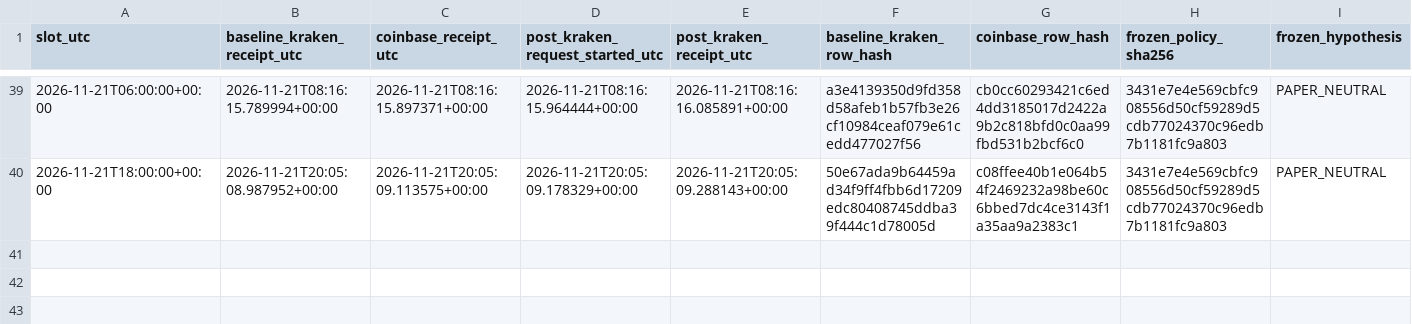
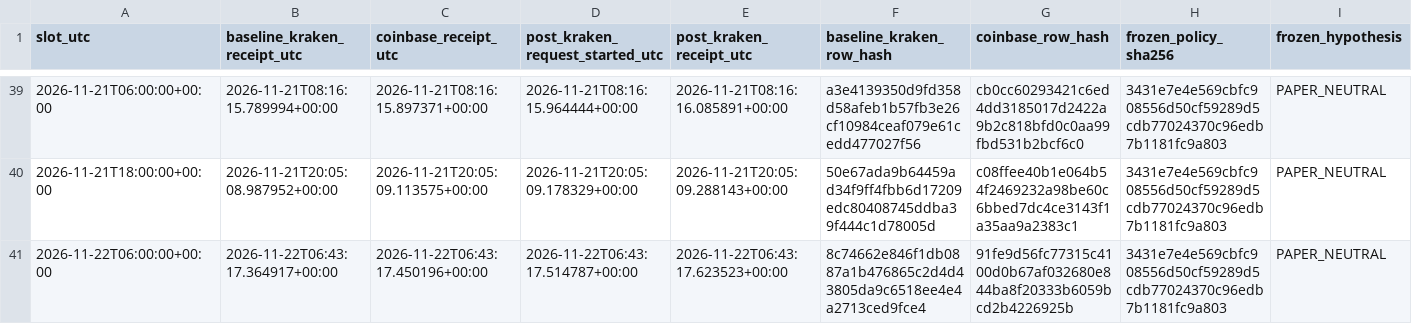
Before and after one commit to aussiekarl-gif/BTC_Composite, a CSV file: data/research_forward_validation/kraken_post_signal_quotes_forward.csv, drawn as a sheet; only a part is shown, gaps mark what is left out; rows hold the shown columns only; the diff names each change by its address in the sheet, - before the commit and + after, or states it on an @@ line.

```diff
--- a/data/research_forward_validation/kraken_post_signal_quotes_forward.csv
+++ b/data/research_forward_validation/kraken_post_signal_quotes_forward.csv
+row 41: 2026-11-22T06:00:00+00:00 | 2026-11-22T06:43:17.364917+00:00 | 2026-11-22T06:43:17.450196+00:00 | 2026-11-22T06:43:17.514787+00:00 | 2026-11-22T06:43:17.623523+00:00 | 8c74662e846f1db0887a1b476865c2d4d43805da9c6518ee4e4a2713ced9fce4 | 91fe9d56fc77315c4100d0b67af032680e844ba8f20333b6059bcd2b4226925b | 3431e7e4e569cbfc908556d50cf59289d5cdb77024370c96edb7b1181fc9a803 | PAPER_NEUTRAL
```
Also changed, not shown: data/research_forward_validation/coinbase_trade_samples_forward.csv, data/research_forward_validation/kraken_spot_depth_forward.csv.
